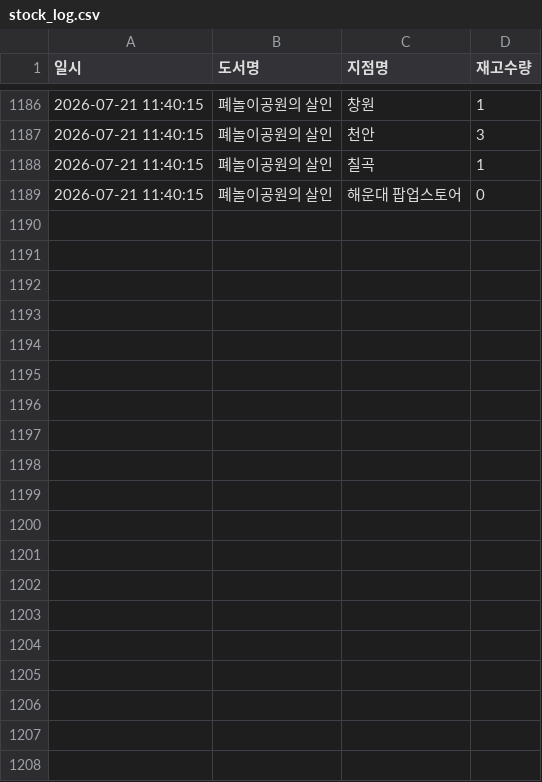
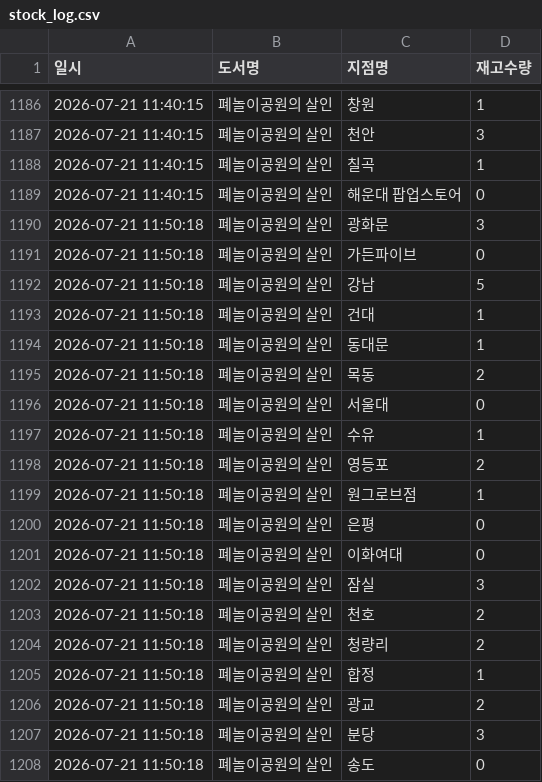
Before and after one commit to sa-iy-ou/kyobo-monitor, a CSV file: stock_log.csv, drawn as a sheet; only a part is shown, gaps mark what is left out; the diff covers the shown part only.

```diff
--- a/stock_log.csv
+++ b/stock_log.csv
@@ -1189 +1189,20 @@
 2026-07-21 11:40:15,폐놀이공원의 살인,해운대 팝업스토어,0
+2026-07-21 11:50:18,폐놀이공원의 살인,광화문,3
+2026-07-21 11:50:18,폐놀이공원의 살인,가든파이브,0
+2026-07-21 11:50:18,폐놀이공원의 살인,강남,5
+2026-07-21 11:50:18,폐놀이공원의 살인,건대,1
+2026-07-21 11:50:18,폐놀이공원의 살인,동대문,1
+2026-07-21 11:50:18,폐놀이공원의 살인,목동,2
+2026-07-21 11:50:18,폐놀이공원의 살인,서울대,0
+2026-07-21 11:50:18,폐놀이공원의 살인,수유,1
+2026-07-21 11:50:18,폐놀이공원의 살인,영등포,2
+2026-07-21 11:50:18,폐놀이공원의 살인,원그로브점,1
+2026-07-21 11:50:18,폐놀이공원의 살인,은평,0
+2026-07-21 11:50:18,폐놀이공원의 살인,이화여대,0
+2026-07-21 11:50:18,폐놀이공원의 살인,잠실,3
+2026-07-21 11:50:18,폐놀이공원의 살인,천호,2
+2026-07-21 11:50:18,폐놀이공원의 살인,청량리,2
+2026-07-21 11:50:18,폐놀이공원의 살인,합정,1
+2026-07-21 11:50:18,폐놀이공원의 살인,광교,2
+2026-07-21 11:50:18,폐놀이공원의 살인,분당,3
+2026-07-21 11:50:18,폐놀이공원의 살인,송도,0
```
Also changed, not shown: 17 added rows elsewhere in this file.
